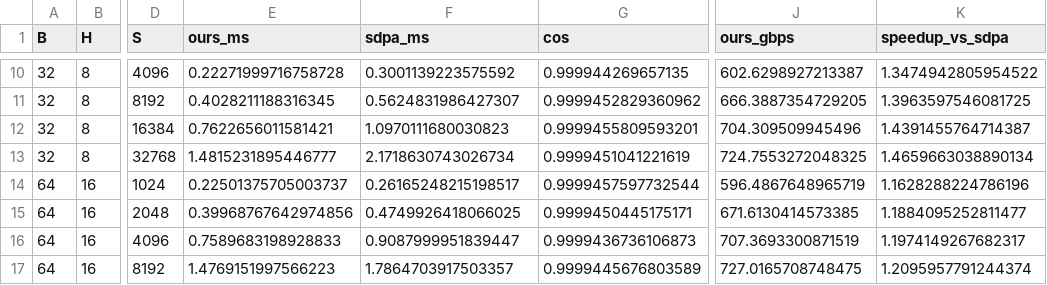
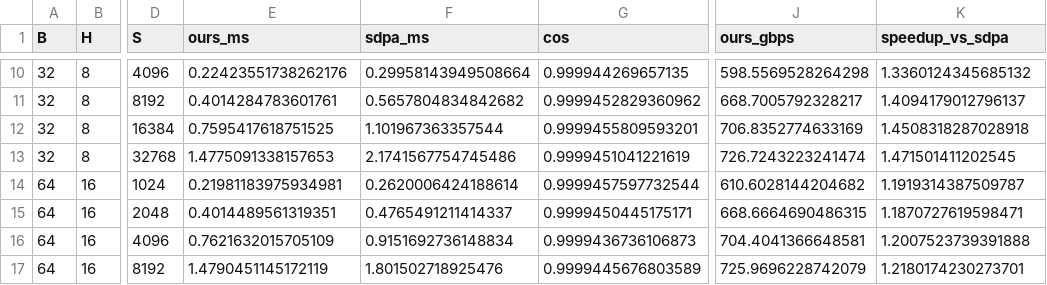
Before and after one commit to Ashuuuri/int8-transformer-kernels, a CSV file: results/attn_decode.csv, drawn as a sheet; only a part is shown, gaps mark what is left out; the diff covers the shown part only; the diff names each change by its address in the sheet, - before the commit and + after, or states it on an @@ line.

```diff
--- a/results/attn_decode.csv
+++ b/results/attn_decode.csv
-E10 (ours_ms): 0.22271999716758728
+E10 (ours_ms): 0.22423551738262176
-F10 (sdpa_ms): 0.3001139223575592
+F10 (sdpa_ms): 0.29958143949508664
-J10 (ours_gbps): 602.6298927213387
+J10 (ours_gbps): 598.5569528264298
-K10 (speedup_vs_sdpa): 1.3474942805954522
+K10 (speedup_vs_sdpa): 1.3360124345685132
-E11 (ours_ms): 0.4028211188316345
+E11 (ours_ms): 0.4014284783601761
-F11 (sdpa_ms): 0.5624831986427307
+F11 (sdpa_ms): 0.5657804834842682
-J11 (ours_gbps): 666.3887354729205
+J11 (ours_gbps): 668.7005792328217
-K11 (speedup_vs_sdpa): 1.3963597546081725
+K11 (speedup_vs_sdpa): 1.4094179012796137
-E12 (ours_ms): 0.7622656011581421
+E12 (ours_ms): 0.7595417618751525
-F12 (sdpa_ms): 1.0970111680030823
+F12 (sdpa_ms): 1.101967363357544
-J12 (ours_gbps): 704.309509945496
+J12 (ours_gbps): 706.8352774633169
-K12 (speedup_vs_sdpa): 1.4391455764714387
+K12 (speedup_vs_sdpa): 1.4508318287028918
-E13 (ours_ms): 1.4815231895446777
+E13 (ours_ms): 1.4775091338157653
-F13 (sdpa_ms): 2.1718630743026734
+F13 (sdpa_ms): 2.1741567754745486
-J13 (ours_gbps): 724.7553272048325
+J13 (ours_gbps): 726.7243223241474
-K13 (speedup_vs_sdpa): 1.4659663038890134
+K13 (speedup_vs_sdpa): 1.471501411202545
-E14 (ours_ms): 0.22501375705003737
+E14 (ours_ms): 0.21981183975934981
-F14 (sdpa_ms): 0.26165248215198517
+F14 (sdpa_ms): 0.2620006424188614
-J14 (ours_gbps): 596.4867648965719
+J14 (ours_gbps): 610.6028144204682
-K14 (speedup_vs_sdpa): 1.1628288224786196
+K14 (speedup_vs_sdpa): 1.1919314387509787
-E15 (ours_ms): 0.39968767642974856
+E15 (ours_ms): 0.4014489561319351
-F15 (sdpa_ms): 0.4749926418066025
+F15 (sdpa_ms): 0.4765491211414337
-J15 (ours_gbps): 671.6130414573385
+J15 (ours_gbps): 668.6664690486315
-K15 (speedup_vs_sdpa): 1.1884095252811477
+K15 (speedup_vs_sdpa): 1.1870727619598471
-E16 (ours_ms): 0.7589683198928833
+E16 (ours_ms): 0.7621632015705109
-F16 (sdpa_ms): 0.9087999951839447
+F16 (sdpa_ms): 0.9151692736148834
-J16 (ours_gbps): 707.3693300871519
+J16 (ours_gbps): 704.4041366648581
-K16 (speedup_vs_sdpa): 1.1974149267682317
+K16 (speedup_vs_sdpa): 1.2007523739391888
-E17 (ours_ms): 1.4769151997566223
+E17 (ours_ms): 1.4790451145172119
-F17 (sdpa_ms): 1.7864703917503357
+F17 (sdpa_ms): 1.801502718925476
-J17 (ours_gbps): 727.0165708748475
+J17 (ours_gbps): 725.9696228742079
-K17 (speedup_vs_sdpa): 1.2095957791244374
+K17 (speedup_vs_sdpa): 1.2180174230273701
```
Also changed, not shown: 93 edited cells elsewhere in this file, results/decode_sota.csv, 10 other files.
